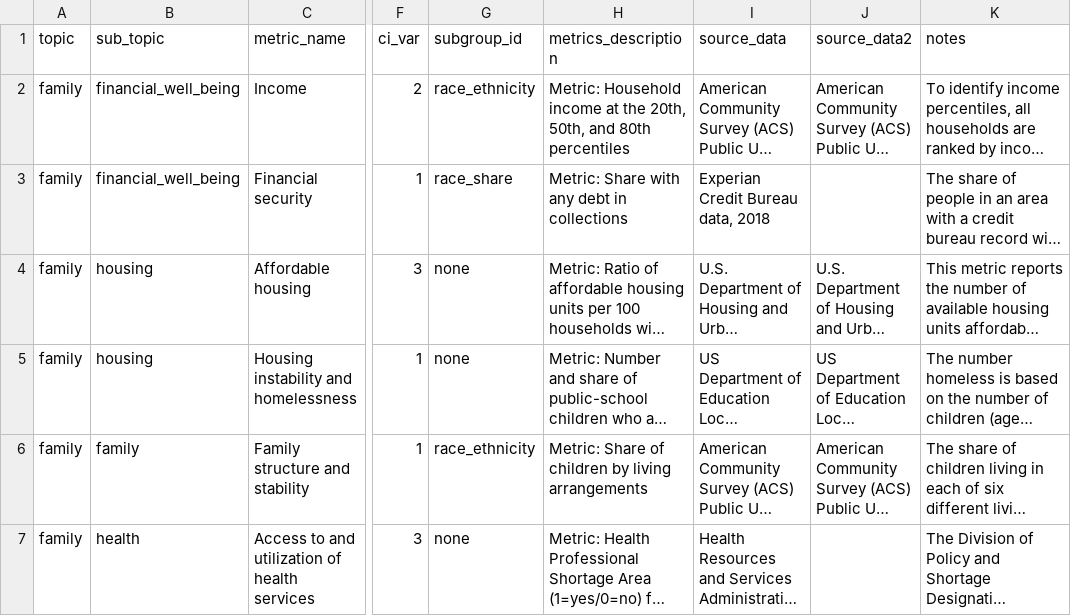
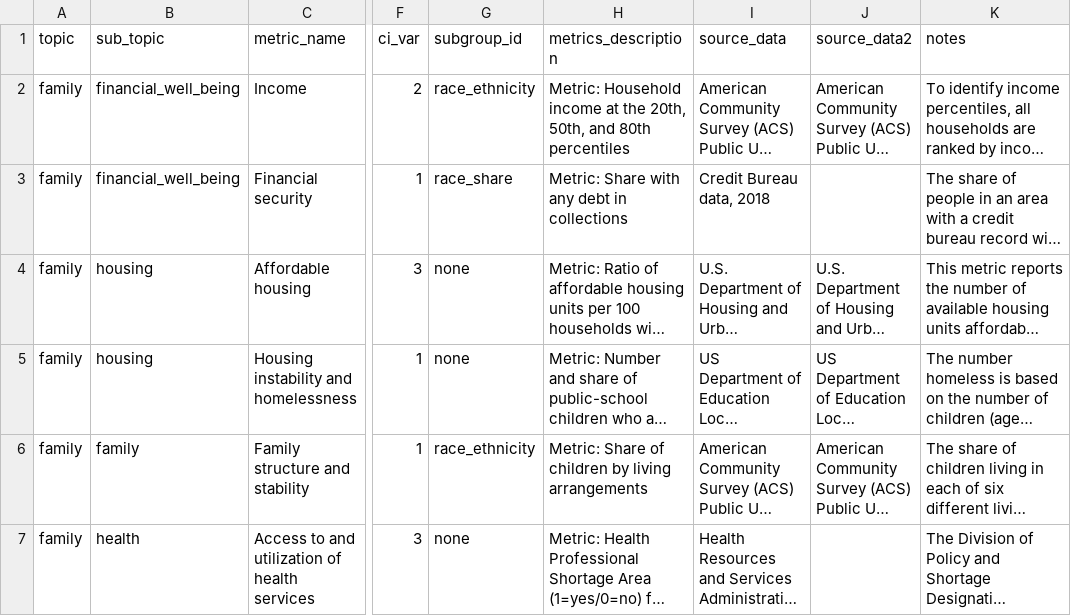
Before and after one commit to UI-Research/gates-mobility-metrics-pages, a CSV file: metrics_summary.csv, drawn as a sheet; only a part is shown, gaps mark what is left out; long unchanged cells end in …; the diff names each change by its address in the sheet, - before the commit and + after, or states it on an @@ line.

Commit message:
Drop data source and add upward community

```diff
--- a/metrics_summary.csv
+++ b/metrics_summary.csv
-I3 (source_data): Experian Credit Bureau data, 2018
+I3 (source_data): Credit Bureau data, 2018
```
Also changed, not shown: 10 other files.
